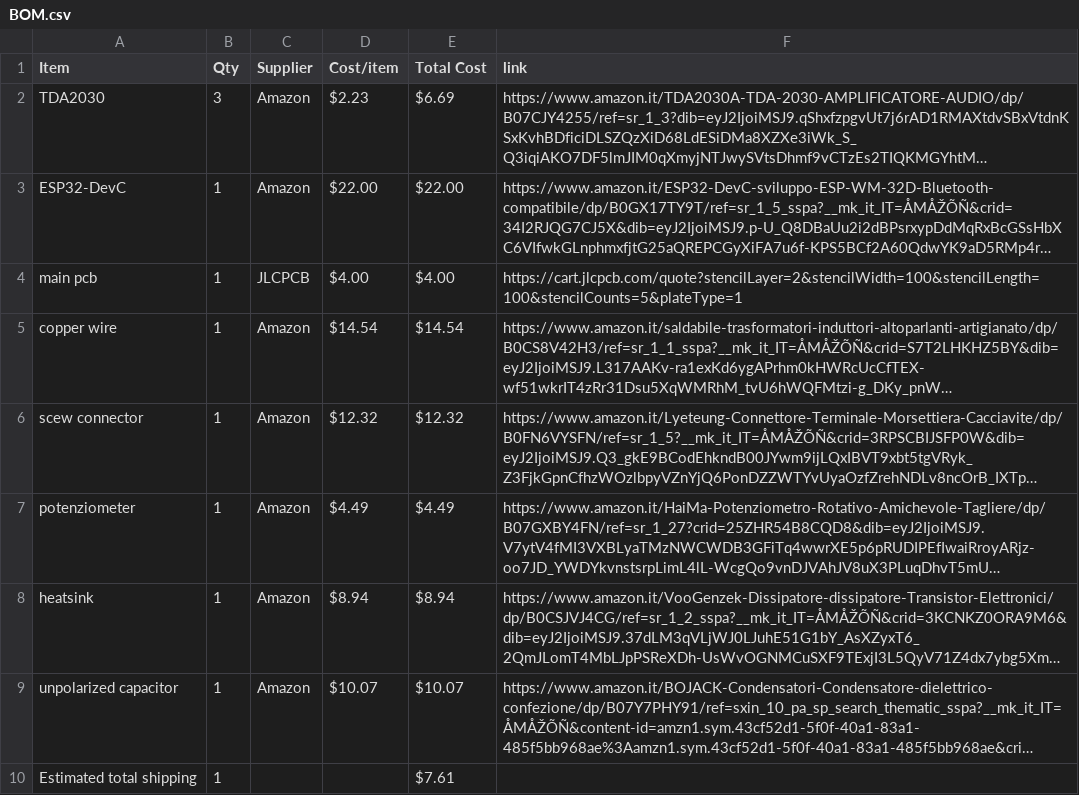
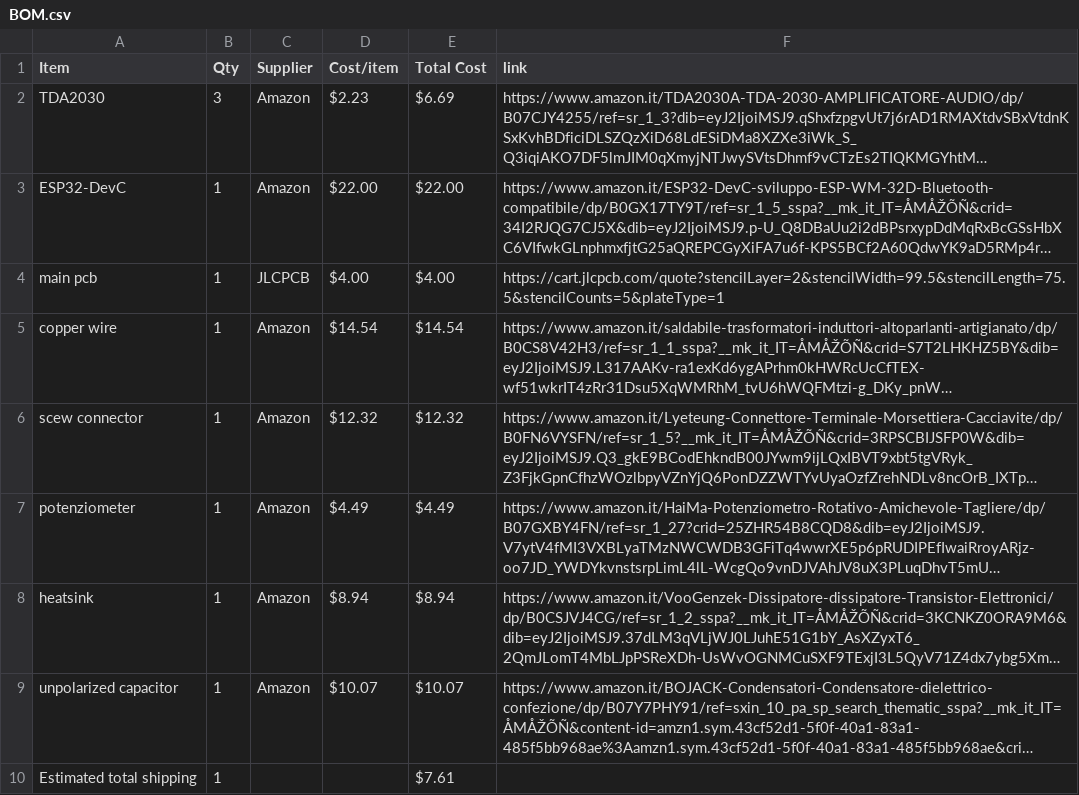
Before and after one commit to POLOLOLOFTE/-Freedigital-Amp, a CSV file: BOM.csv, drawn as a sheet; long unchanged cells end in …; the diff names each change by its address in the sheet, - before the commit and + after, or states it on an @@ line.

Commit message:
Sync #Freedigital Amp from Half Life

```diff
--- a/BOM.csv
+++ b/BOM.csv
-F4 (link): https://cart.jlcpcb.com/quote?stencilLayer=2&stencilWidth=100&stencilLength=100&stencilCounts=5&plateType=1
+F4 (link): https://cart.jlcpcb.com/quote?stencilLayer=2&stencilWidth=99.5&stencilLength=75.5&stencilCounts=5&plateType=1
```
